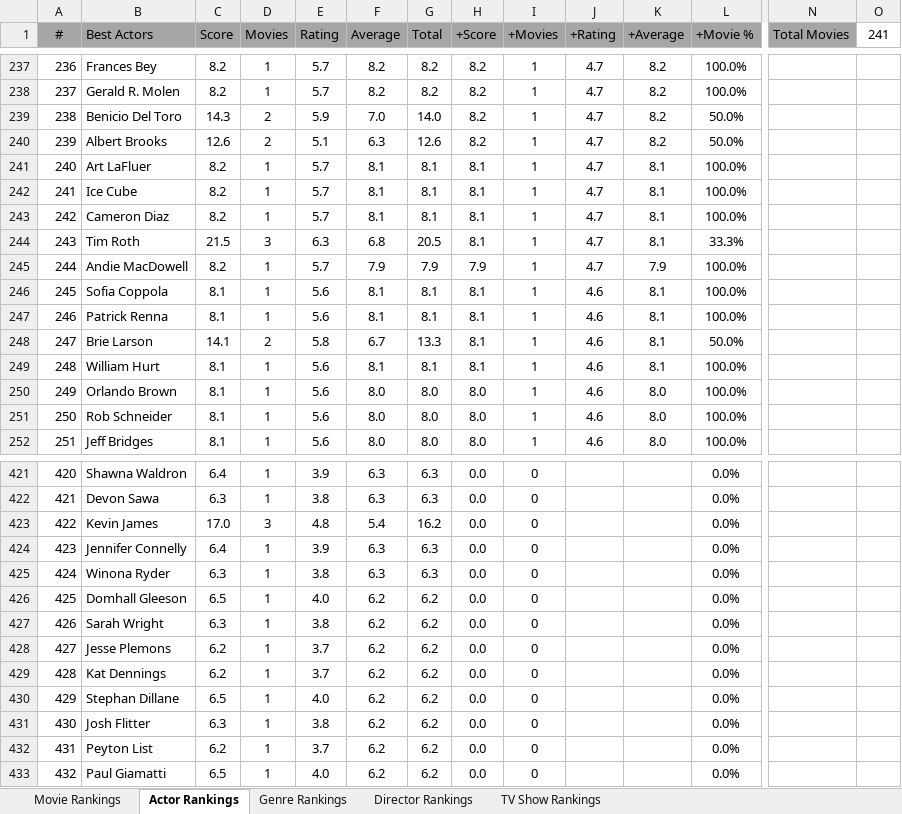
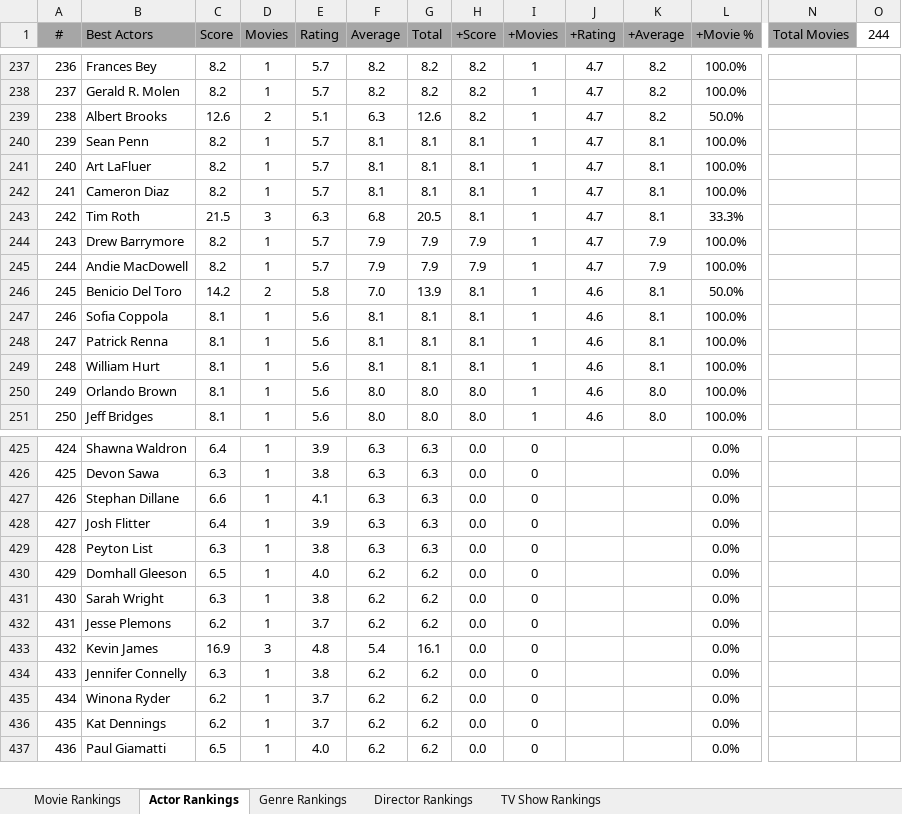
Before and after one commit to TylerGrossi/Movie-Rankings, an Excel workbook: Movies Ranks.xlsm, sheet Actor Rankings, drawn as a sheet; only a part is shown, gaps mark what is left out; values as stored, in another font and other column widths than the file's, no borders; charts and pictures not drawn; removed rows and columns are numbered as before the commit, all else as after; rows hold the shown columns only; the diff covers the shown part only; the diff names each change by its address in the sheet, - before the commit and + after, or states it on an @@ line.

```diff
--- a/Movies Ranks.xlsm (sheet Actor Rankings)
+++ b/Movies Ranks.xlsm (sheet Actor Rankings)
-O1: 241
+O1: 244
@@ column A (#) renumbered from row 33 down @@
-row 239: 238 | Benicio Del Toro | 14.3 | 2 | 5.9 | 7.0 | 14.0 | 8.2 | 1 | 4.7 | 8.2 | 50.0%
+row 240: 239 | Sean Penn | 8.2 | 1 | 5.7 | 8.1 | 8.1 | 8.1 | 1 | 4.7 | 8.1 | 100.0%
-row 242: 241 | Ice Cube | 8.2 | 1 | 5.7 | 8.1 | 8.1 | 8.1 | 1 | 4.7 | 8.1 | 100.0%
+row 244: 243 | Drew Barrymore | 8.2 | 1 | 5.7 | 7.9 | 7.9 | 7.9 | 1 | 4.7 | 7.9 | 100.0%
+row 246: 245 | Benicio Del Toro | 14.2 | 2 | 5.8 | 7.0 | 13.9 | 8.1 | 1 | 4.6 | 8.1 | 50.0%
-row 248: 247 | Brie Larson | 14.1 | 2 | 5.8 | 6.7 | 13.3 | 8.1 | 1 | 4.6 | 8.1 | 50.0%
-row 251: 250 | Rob Schneider | 8.1 | 1 | 5.6 | 8.0 | 8.0 | 8.0 | 1 | 4.6 | 8.0 | 100.0%
-row 423: 422 | Kevin James | 17.0 | 3 | 4.8 | 5.4 | 16.2 | 0.0 | 0 |  |  | 0.0%
+row 427: 426 | Stephan Dillane | 6.6 | 1 | 4.1 | 6.3 | 6.3 | 0.0 | 0 |  |  | 0.0%
-B428 (Best Actors): Jennifer Connelly
+B428 (Best Actors): Josh Flitter
-B429 (Best Actors): Winona Ryder
+B429 (Best Actors): Peyton List
+row 433: 432 | Kevin James | 16.9 | 3 | 4.8 | 5.4 | 16.1 | 0.0 | 0 |  |  | 0.0%
+row 434: 433 | Jennifer Connelly | 6.3 | 1 | 3.8 | 6.2 | 6.2 | 0.0 | 0 |  |  | 0.0%
+row 435: 434 | Winona Ryder | 6.2 | 1 | 3.7 | 6.2 | 6.2 | 0.0 | 0 |  |  | 0.0%
-row 430: 429 | Stephan Dillane | 6.5 | 1 | 4.0 | 6.2 | 6.2 | 0.0 | 0 |  |  | 0.0%
-row 431: 430 | Josh Flitter | 6.3 | 1 | 3.8 | 6.2 | 6.2 | 0.0 | 0 |  |  | 0.0%
-row 432: 431 | Peyton List | 6.2 | 1 | 3.7 | 6.2 | 6.2 | 0.0 | 0 |  |  | 0.0%
```
Also changed, not shown: 19 added rows, 14 removed rows, 3 moved rows, 101 edited cells and cell formats elsewhere in this sheet, sheet Movie Rankings, sheet Director Rankings, sheet Genre Rankings, formulas that keep their value, 6 other files.
